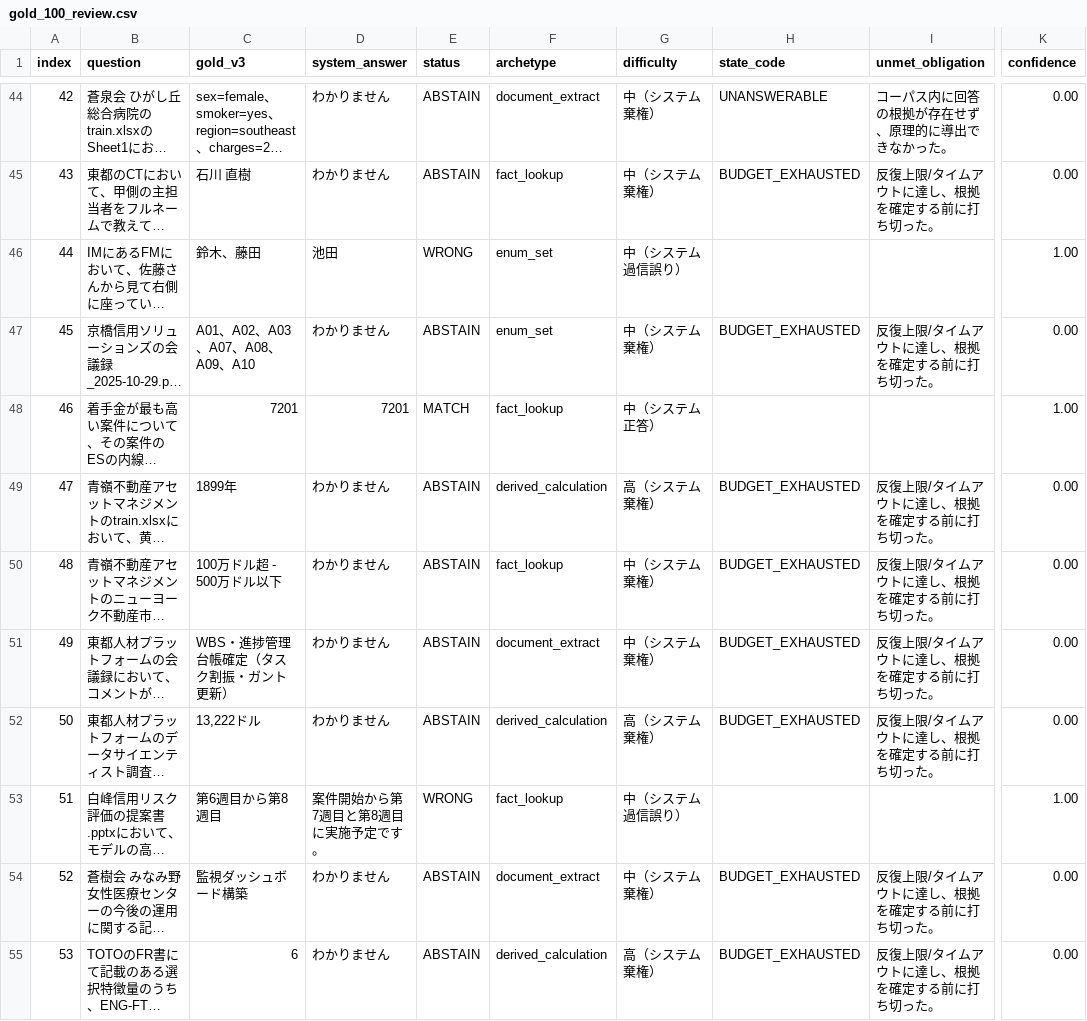
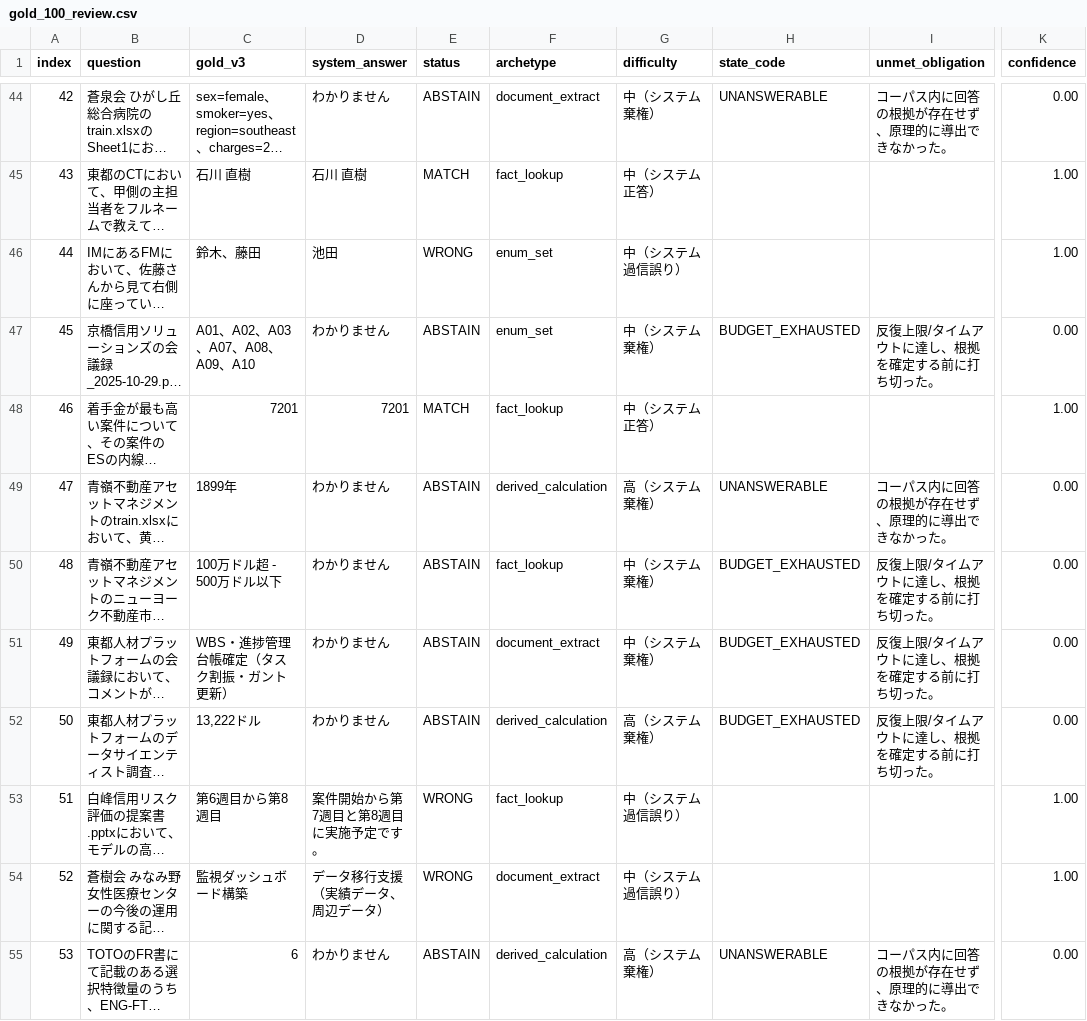
Before and after one commit to sota1111/signate-messy-drive-rag, a CSV file: artifacts/gold_100_review.csv, drawn as a sheet; only a part is shown, gaps mark what is left out; long unchanged cells end in …; the diff covers the shown part only; the diff names each change by its address in the sheet, - before the commit and + after, or states it on an @@ line.

```diff
--- a/artifacts/gold_100_review.csv
+++ b/artifacts/gold_100_review.csv
-D45 (system_answer): わかりません
+D45 (system_answer): 石川 直樹
-E45 (status): ABSTAIN
+E45 (status): MATCH
-G45 (difficulty): 中（システム棄権）
+G45 (difficulty): 中（システム正答）
-H45 (state_code): BUDGET_EXHAUSTED
+H45 (state_code): (empty)
-I45 (unmet_obligation): 反復上限/タイムアウトに達し、根拠を確定する前に打ち切った。
+I45 (unmet_obligation): (empty)
-K45 (confidence): 0.00
+K45 (confidence): 1.00
-H49 (state_code): BUDGET_EXHAUSTED
+H49 (state_code): UNANSWERABLE
-I49 (unmet_obligation): 反復上限/タイムアウトに達し、根拠を確定する前に打ち切った。
+I49 (unmet_obligation): コーパス内に回答の根拠が存在せず、原理的に導出できなかった。
-D54 (system_answer): わかりません
+D54 (system_answer): データ移行支援（実績データ、周辺データ）
-E54 (status): ABSTAIN
+E54 (status): WRONG
-G54 (difficulty): 中（システム棄権）
+G54 (difficulty): 中（システム過信誤り）
-H54 (state_code): BUDGET_EXHAUSTED
+H54 (state_code): (empty)
-I54 (unmet_obligation): 反復上限/タイムアウトに達し、根拠を確定する前に打ち切った。
+I54 (unmet_obligation): (empty)
-K54 (confidence): 0.00
+K54 (confidence): 1.00
-H55 (state_code): BUDGET_EXHAUSTED
+H55 (state_code): UNANSWERABLE
-I55 (unmet_obligation): 反復上限/タイムアウトに達し、根拠を確定する前に打ち切った。
+I55 (unmet_obligation): コーパス内に回答の根拠が存在せず、原理的に導出できなかった。
```
Also changed, not shown: 153 edited cells elsewhere in this file, 4 other files.
